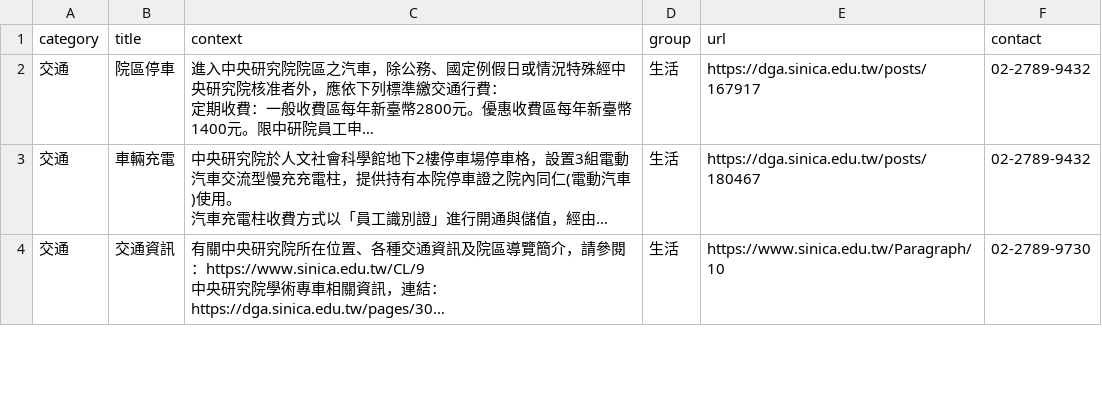
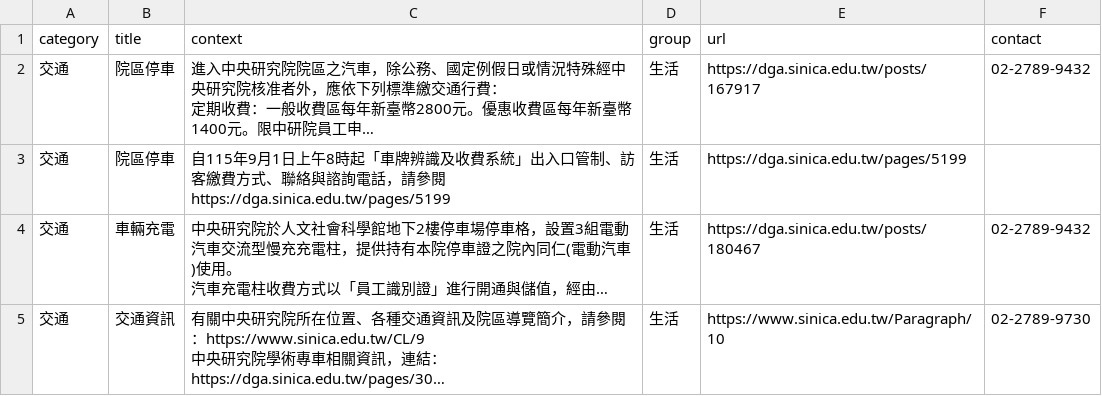
Before and after one commit to chungdaw/AS-FAQ-PREVIEW, a CSV file: source/AS-general.csv, drawn as a sheet; only a part is shown; long unchanged cells end in …; the diff names each change by its address in the sheet, - before the commit and + after, or states it on an @@ line.

```diff
--- a/source/AS-general.csv
+++ b/source/AS-general.csv
+row 3: 交通 | 院區停車 | 自115年9月1日上午8時起「車牌辨識及收費系統」出入口管制、訪客繳費方式、聯絡與諮詢電話，請參閱https://dga.sinica.edu.tw/pages/5199 | 生活 | https://dga.sinica.edu.tw/pages/5199
```
Also changed, not shown: 1 other file.
